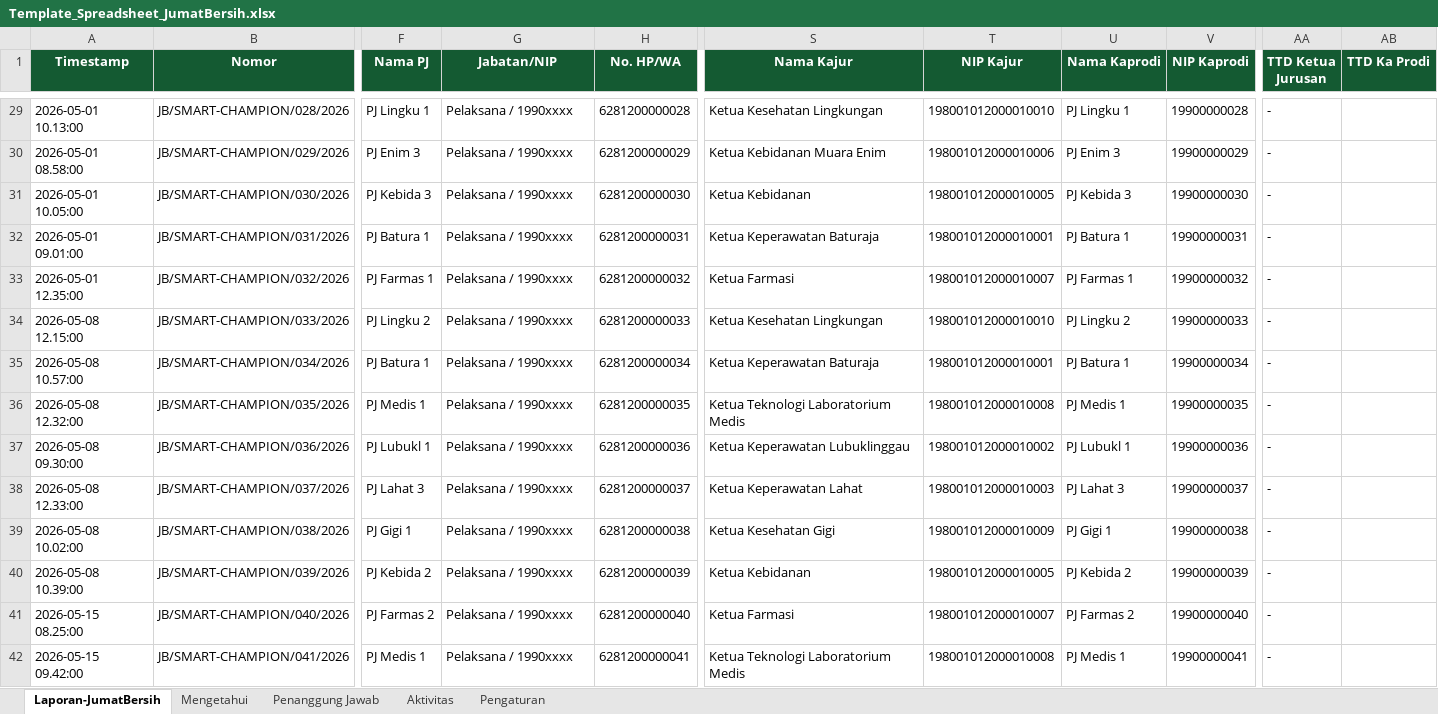
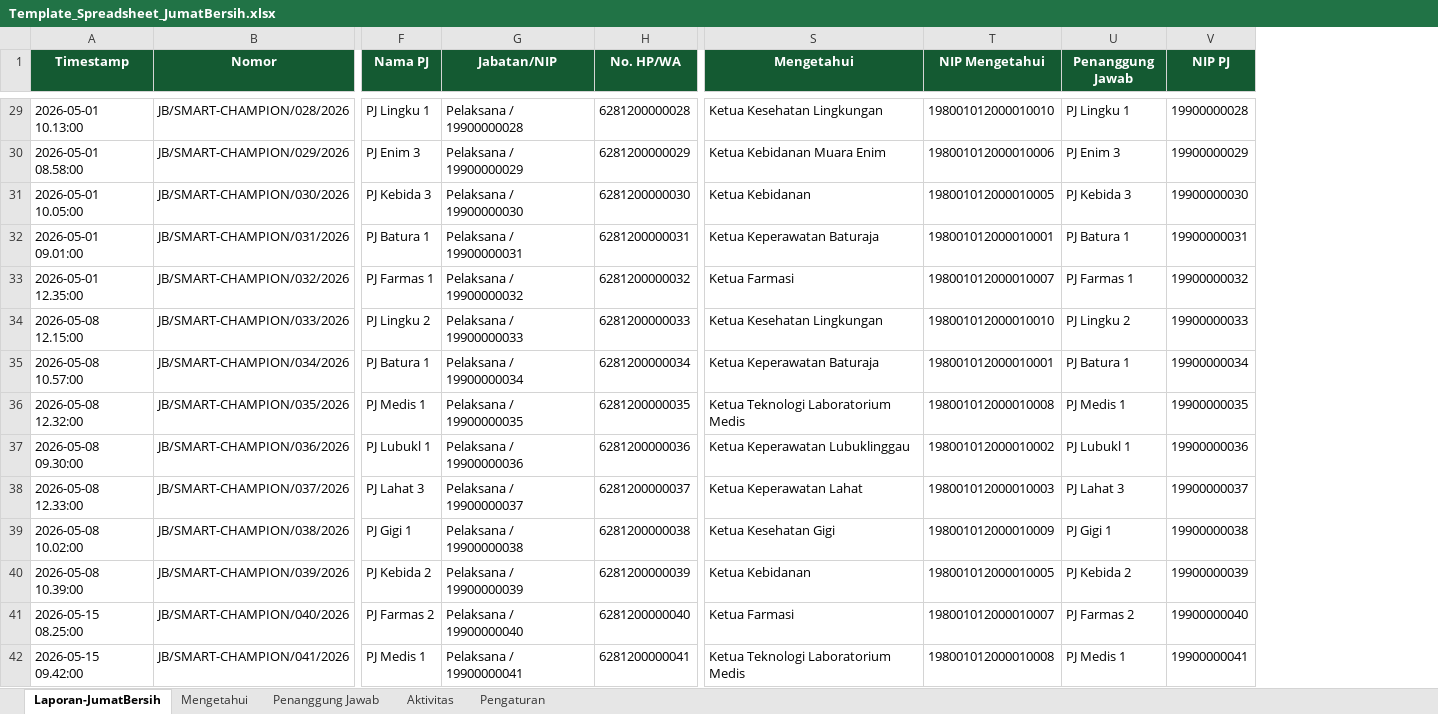
Before and after one commit to AnnisaBaizan/SmartChampion-JumatBersih, an Excel workbook: Template_Spreadsheet_JumatBersih.xlsx, sheet Laporan-JumatBersih, drawn as a sheet; only a part is shown, gaps mark what is left out; values as stored, in another font and other column widths than the file's, no borders; the diff covers the shown part only; the diff names each change by its address in the sheet, - before the commit and + after, or states it on an @@ line.

Commit message:
refactor: kolom laporan pakai Mengetahui/PJ + TTD tidak disimpan di baris laporan
- HEADERS: Nama Kajur/NIP Kajur/Nama Kaprodi/NIP Kaprodi -> Mengetahui/NIP Mengetahui/Penanggung Jawab/NIP PJ
- hapus kolom TTD Ketua Jurusan & TTD Ka Prodi dari sheet laporan (28->26 kolom)
- TTD melekat di sheet Mengetahui & Penanggung Jawab saja; gambar tersimpan sekali di Drive (link di master)
- _rowLaporan tidak lagi menulis TTD; ttd tetap disimpan ke master via _updateMengetahuiTtd/_simpanPJ
- xlsx: header laporan diperbarui (26 kolom, 96 baris dummy)

```diff
--- a/Template_Spreadsheet_JumatBersih.xlsx (sheet Laporan-JumatBersih)
+++ b/Template_Spreadsheet_JumatBersih.xlsx (sheet Laporan-JumatBersih)
-column AA (TTD Ketua Jurusan), rows 29-42: all -
-column AB (TTD Ka Prodi), empty
-S1: Nama Kajur
+S1: Mengetahui
-T1: NIP Kajur
+T1: NIP Mengetahui
-U1: Nama Kaprodi
+U1: Penanggung Jawab
-V1: NIP Kaprodi
+V1: NIP PJ
-G29 (Jabatan/NIP): Pelaksana / 1990xxxx
+G29 (Jabatan/NIP): Pelaksana / 19900000028
-G30 (Jabatan/NIP): Pelaksana / 1990xxxx
+G30 (Jabatan/NIP): Pelaksana / 19900000029
-G31 (Jabatan/NIP): Pelaksana / 1990xxxx
+G31 (Jabatan/NIP): Pelaksana / 19900000030
-G32 (Jabatan/NIP): Pelaksana / 1990xxxx
+G32 (Jabatan/NIP): Pelaksana / 19900000031
-G33 (Jabatan/NIP): Pelaksana / 1990xxxx
+G33 (Jabatan/NIP): Pelaksana / 19900000032
-G34 (Jabatan/NIP): Pelaksana / 1990xxxx
+G34 (Jabatan/NIP): Pelaksana / 19900000033
-G35 (Jabatan/NIP): Pelaksana / 1990xxxx
+G35 (Jabatan/NIP): Pelaksana / 19900000034
-G36 (Jabatan/NIP): Pelaksana / 1990xxxx
+G36 (Jabatan/NIP): Pelaksana / 19900000035
-G37 (Jabatan/NIP): Pelaksana / 1990xxxx
+G37 (Jabatan/NIP): Pelaksana / 19900000036
-G38 (Jabatan/NIP): Pelaksana / 1990xxxx
+G38 (Jabatan/NIP): Pelaksana / 19900000037
-G39 (Jabatan/NIP): Pelaksana / 1990xxxx
+G39 (Jabatan/NIP): Pelaksana / 19900000038
-G40 (Jabatan/NIP): Pelaksana / 1990xxxx
+G40 (Jabatan/NIP): Pelaksana / 19900000039
-G41 (Jabatan/NIP): Pelaksana / 1990xxxx
+G41 (Jabatan/NIP): Pelaksana / 19900000040
-G42 (Jabatan/NIP): Pelaksana / 1990xxxx
+G42 (Jabatan/NIP): Pelaksana / 19900000041
```
Also changed, not shown: 82 edited cells elsewhere in this sheet, 1 other file.
